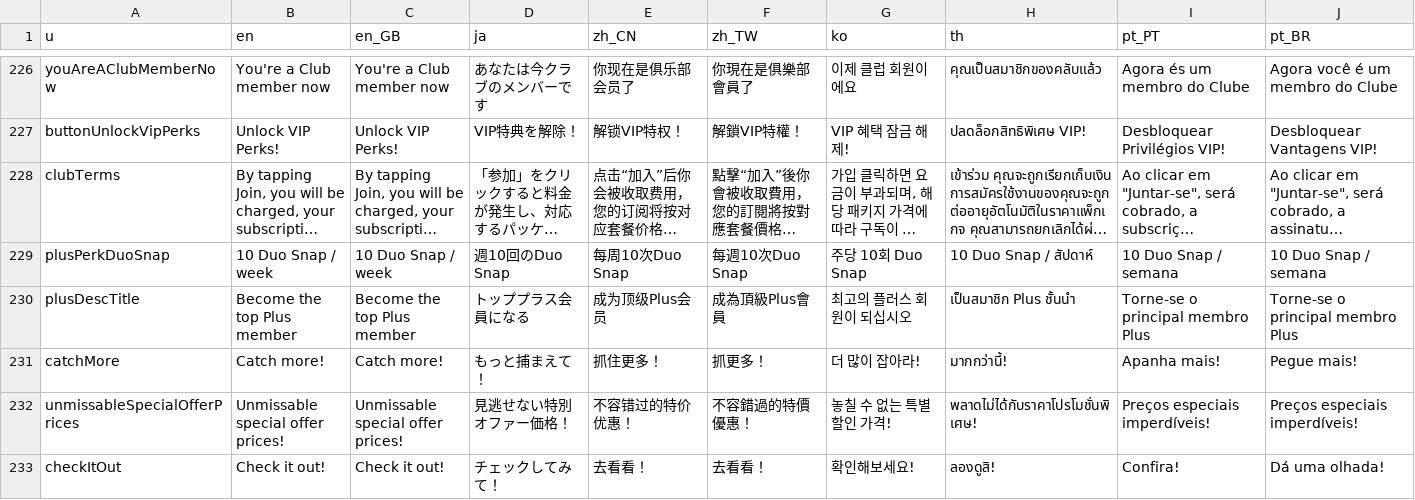
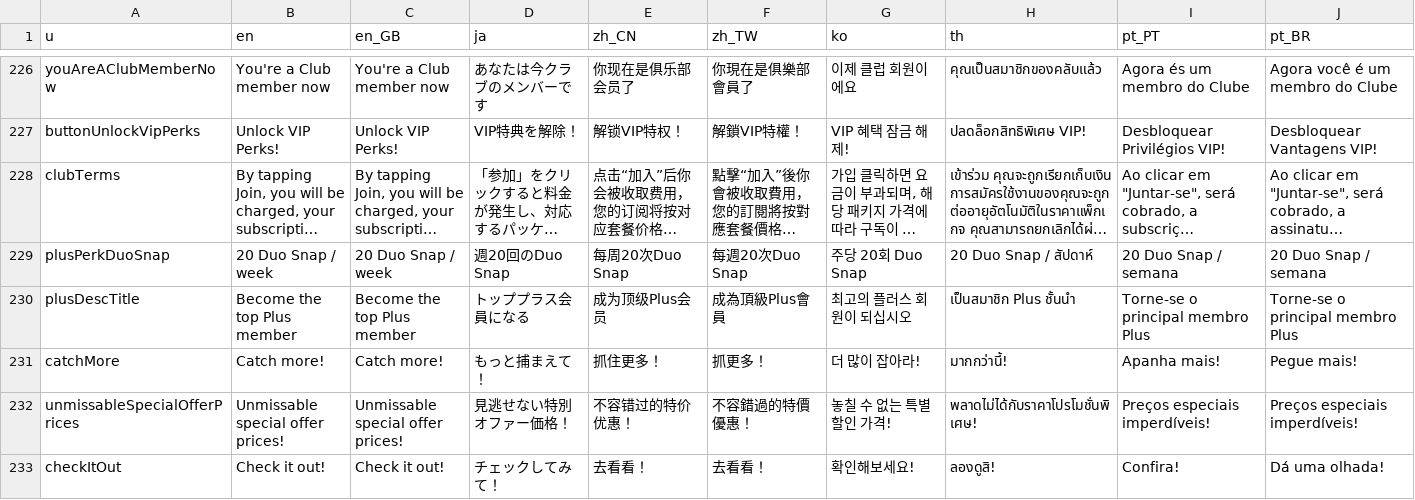
Before and after one commit to zhangyc/pixify-flutter, a CSV file: assets_dev/i18n.csv, drawn as a sheet; only a part is shown, gaps mark what is left out; long unchanged cells end in …; the diff covers the shown part only; the diff names each change by its address in the sheet, - before the commit and + after, or states it on an @@ line.

```diff
--- a/assets_dev/i18n.csv
+++ b/assets_dev/i18n.csv
-B229 (en): 10 Duo Snap / week
+B229 (en): 20 Duo Snap / week
-C229 (en_GB): 10 Duo Snap / week
+C229 (en_GB): 20 Duo Snap / week
-D229 (ja): 週10回のDuo Snap
+D229 (ja): 週20回のDuo Snap
-E229 (zh_CN): 每周10次Duo Snap
+E229 (zh_CN): 每周20次Duo Snap
-F229 (zh_TW): 每週10次Duo Snap
+F229 (zh_TW): 每週20次Duo Snap
-G229 (ko): 주당 10회 Duo Snap
+G229 (ko): 주당 20회 Duo Snap
-H229 (th): 10 Duo Snap / สัปดาห์
+H229 (th): 20 Duo Snap / สัปดาห์
-I229 (pt_PT): 10 Duo Snap / semana
+I229 (pt_PT): 20 Duo Snap / semana
-J229 (pt_BR): 10 Duo Snap / semana
+J229 (pt_BR): 20 Duo Snap / semana
```
Also changed, not shown: 5 edited cells elsewhere in this file, 33 other files.
